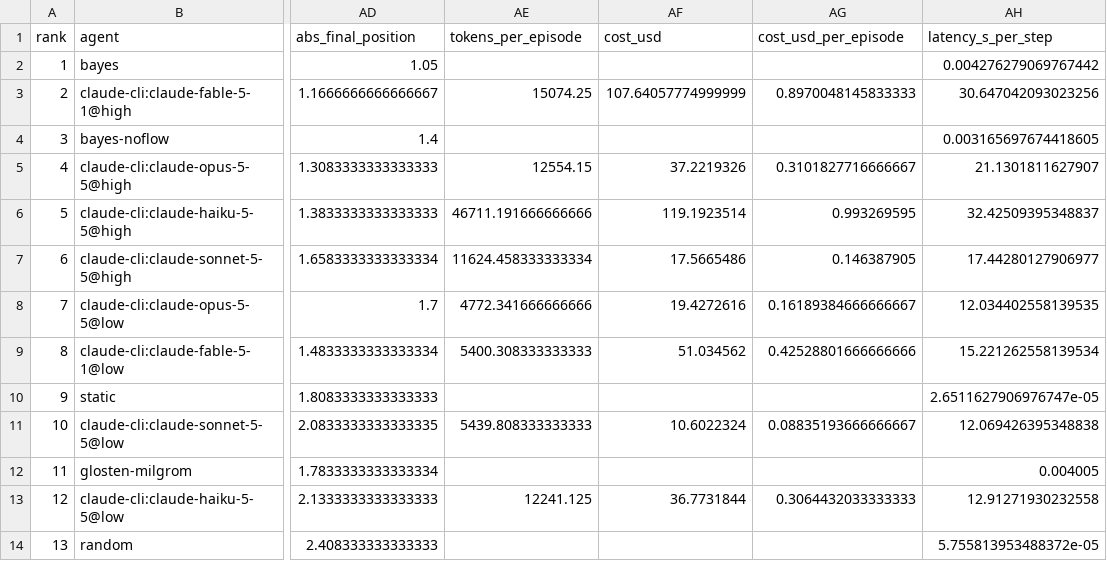
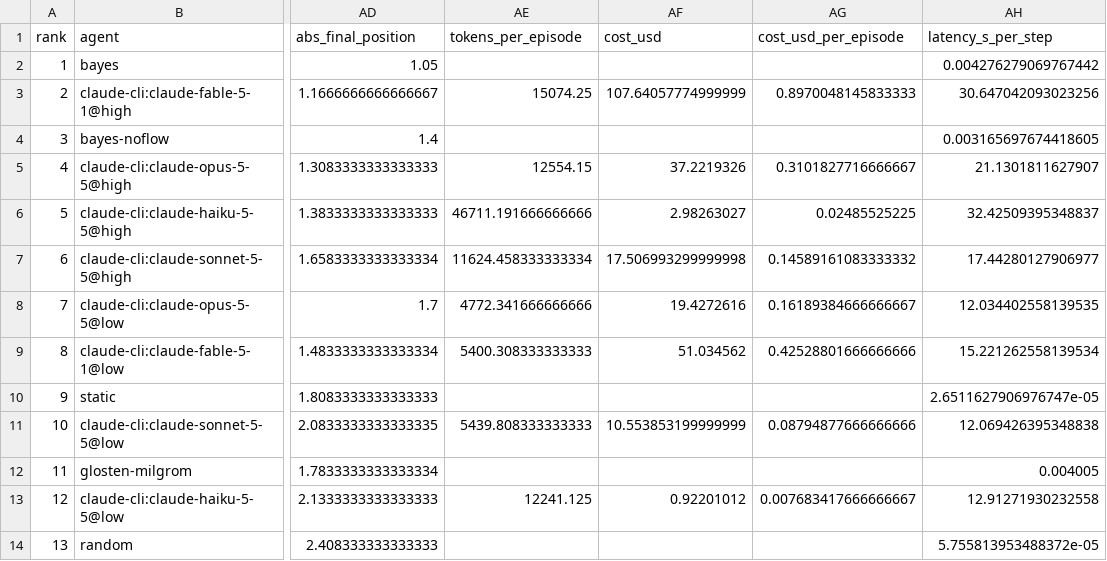
Before and after one commit to h-a-forster/mm-arena, a CSV file: results/core-v1/leaderboard.csv, drawn as a sheet; only a part is shown, gaps mark what is left out; the diff names each change by its address in the sheet, - before the commit and + after, or states it on an @@ line.

```diff
--- a/results/core-v1/leaderboard.csv
+++ b/results/core-v1/leaderboard.csv
-AF6 (cost_usd): 119.1923514
+AF6 (cost_usd): 2.98263027
-AG6 (cost_usd_per_episode): 0.993269595
+AG6 (cost_usd_per_episode): 0.02485525225
-AF7 (cost_usd): 17.5665486
+AF7 (cost_usd): 17.506993299999998
-AG7 (cost_usd_per_episode): 0.146387905
+AG7 (cost_usd_per_episode): 0.14589161083333332
-AF11 (cost_usd): 10.6022324
+AF11 (cost_usd): 10.553853199999999
-AG11 (cost_usd_per_episode): 0.08835193666666667
+AG11 (cost_usd_per_episode): 0.08794877666666666
-AF13 (cost_usd): 36.7731844
+AF13 (cost_usd): 0.92201012
-AG13 (cost_usd_per_episode): 0.3064432033333333
+AG13 (cost_usd_per_episode): 0.007683417666666667
```
Also changed, not shown: 18 other files.
